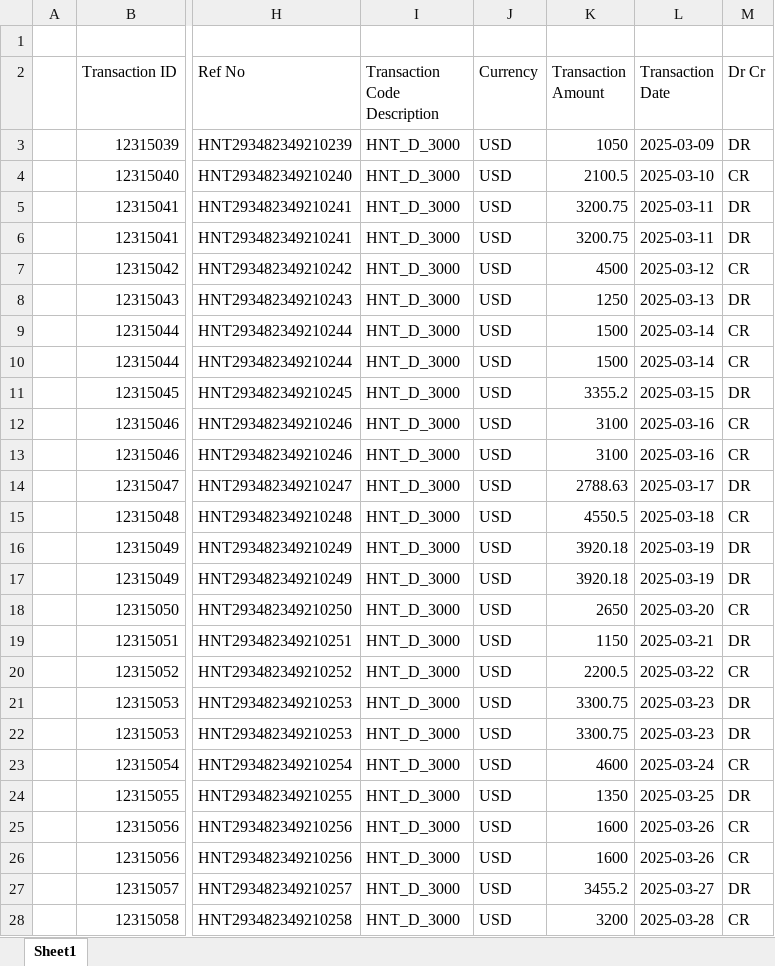
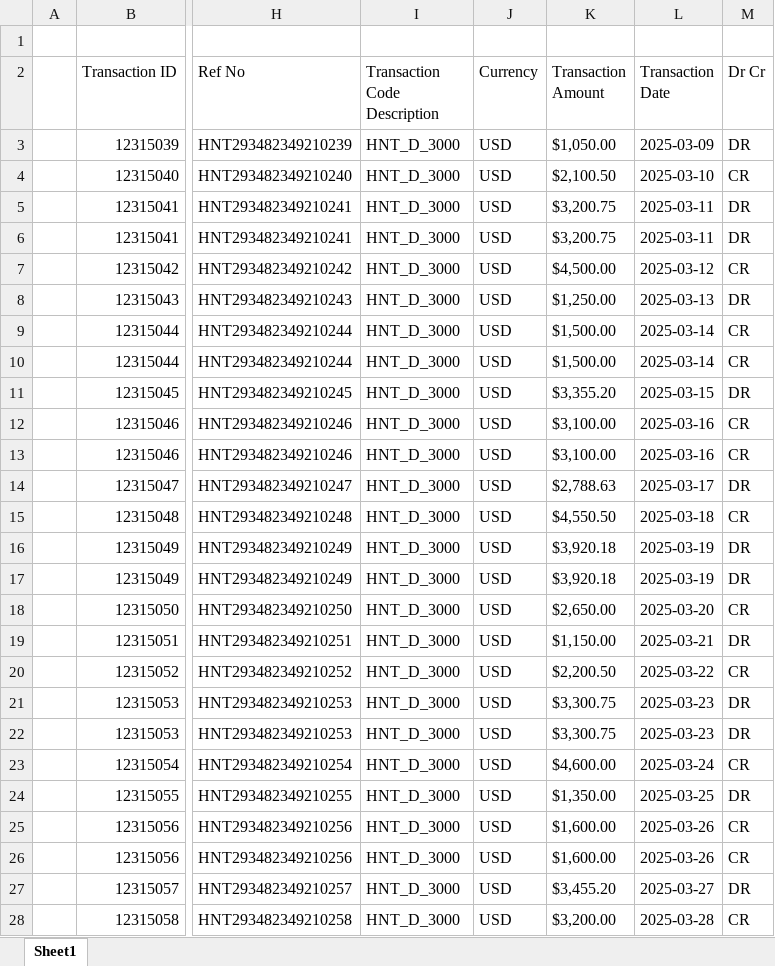
Before and after one commit to RohitSingh-04/PreAnalysis-Automation, an Excel workbook: sample_data/Alert1232342.xlsx, sheet Sheet1, drawn as a sheet; only a part is shown, gaps mark what is left out; values as stored, in another font and other column widths than the file's, no borders; the diff covers the shown part only; the diff names each change by its address in the sheet, - before the commit and + after, or states it on an @@ line.

```diff
--- a/sample_data/Alert1232342.xlsx (sheet Sheet1)
+++ b/sample_data/Alert1232342.xlsx (sheet Sheet1)
-K3 (Transaction Amount): 1050
+K3 (Transaction Amount): $1,050.00
-K4 (Transaction Amount): 2100.5
+K4 (Transaction Amount): $2,100.50
-K5:K6 (Transaction Amount): 3200.75
+K5:K6 (Transaction Amount): $3,200.75
-K7 (Transaction Amount): 4500
+K7 (Transaction Amount): $4,500.00
-K8 (Transaction Amount): 1250
+K8 (Transaction Amount): $1,250.00
-K9:K10 (Transaction Amount): 1500
+K9:K10 (Transaction Amount): $1,500.00
-K11 (Transaction Amount): 3355.2
+K11 (Transaction Amount): $3,355.20
-K12:K13 (Transaction Amount): 3100
+K12:K13 (Transaction Amount): $3,100.00
-K14 (Transaction Amount): 2788.63
+K14 (Transaction Amount): $2,788.63
-K15 (Transaction Amount): 4550.5
+K15 (Transaction Amount): $4,550.50
-K16:K17 (Transaction Amount): 3920.18
+K16:K17 (Transaction Amount): $3,920.18
-K18 (Transaction Amount): 2650
+K18 (Transaction Amount): $2,650.00
-K19 (Transaction Amount): 1150
+K19 (Transaction Amount): $1,150.00
-K20 (Transaction Amount): 2200.5
+K20 (Transaction Amount): $2,200.50
-K21:K22 (Transaction Amount): 3300.75
+K21:K22 (Transaction Amount): $3,300.75
-K23 (Transaction Amount): 4600
+K23 (Transaction Amount): $4,600.00
-K24 (Transaction Amount): 1350
+K24 (Transaction Amount): $1,350.00
-K25:K26 (Transaction Amount): 1600
+K25:K26 (Transaction Amount): $1,600.00
-K27 (Transaction Amount): 3455.2
+K27 (Transaction Amount): $3,455.20
-K28 (Transaction Amount): 3200
+K28 (Transaction Amount): $3,200.00
```
Also changed, not shown: 24 edited cells elsewhere in this sheet, sample_data/Alert1234123.xlsx, 54 other files.
